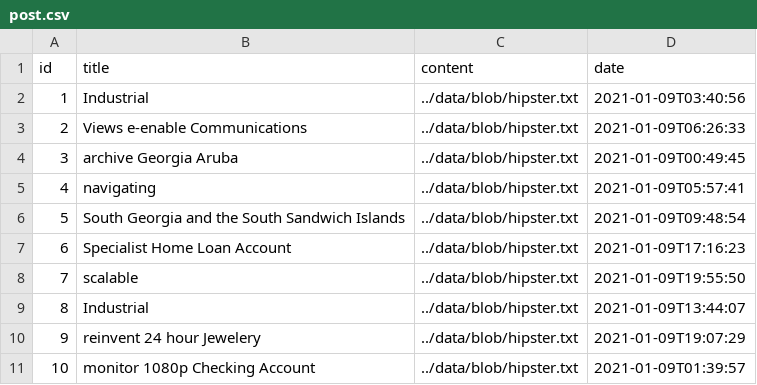
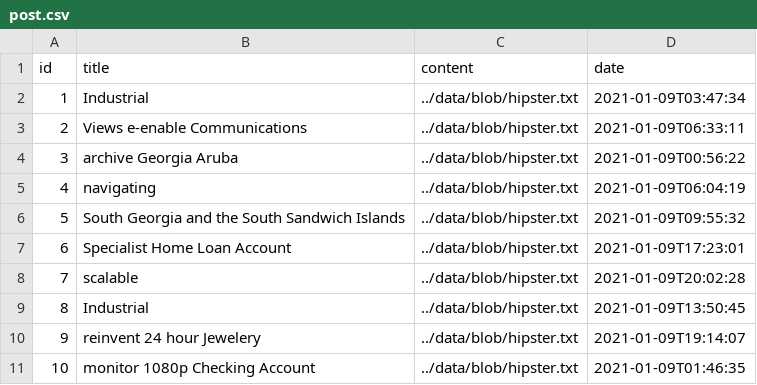
Before and after one commit to memetrusidovski/hiking_backend, a CSV file: testbuild/src/main/resources/config/liquibase/data/post.csv, drawn as a sheet.

```diff
--- a/testbuild/src/main/resources/config/liquibase/data/post.csv
+++ b/testbuild/src/main/resources/config/liquibase/data/post.csv
@@ -1,11 +1,11 @@
 id;title;content;date
-1;Industrial;../data/blob/hipster.txt;2021-01-09T03:40:56
-2;Views e-enable Communications;../data/blob/hipster.txt;2021-01-09T06:26:33
-3;archive Georgia Aruba;../data/blob/hipster.txt;2021-01-09T00:49:45
-4;navigating;../data/blob/hipster.txt;2021-01-09T05:57:41
-5;South Georgia and the South Sandwich Islands;../data/blob/hipster.txt;2021-01-09T09:48:54
-6;Specialist Home Loan Account;../data/blob/hipster.txt;2021-01-09T17:16:23
-7;scalable;../data/blob/hipster.txt;2021-01-09T19:55:50
-8;Industrial;../data/blob/hipster.txt;2021-01-09T13:44:07
-9;reinvent 24 hour Jewelery;../data/blob/hipster.txt;2021-01-09T19:07:29
-10;monitor 1080p Checking Account;../data/blob/hipster.txt;2021-01-09T01:39:57
+1;Industrial;../data/blob/hipster.txt;2021-01-09T03:47:34
+2;Views e-enable Communications;../data/blob/hipster.txt;2021-01-09T06:33:11
+3;archive Georgia Aruba;../data/blob/hipster.txt;2021-01-09T00:56:22
+4;navigating;../data/blob/hipster.txt;2021-01-09T06:04:19
+5;South Georgia and the South Sandwich Islands;../data/blob/hipster.txt;2021-01-09T09:55:32
+6;Specialist Home Loan Account;../data/blob/hipster.txt;2021-01-09T17:23:01
+7;scalable;../data/blob/hipster.txt;2021-01-09T20:02:28
+8;Industrial;../data/blob/hipster.txt;2021-01-09T13:50:45
+9;reinvent 24 hour Jewelery;../data/blob/hipster.txt;2021-01-09T19:14:07
+10;monitor 1080p Checking Account;../data/blob/hipster.txt;2021-01-09T01:46:35
```
Also changed, not shown: testbuild/src/main/resources/config/liquibase/data/trail.csv, 17 other files.
